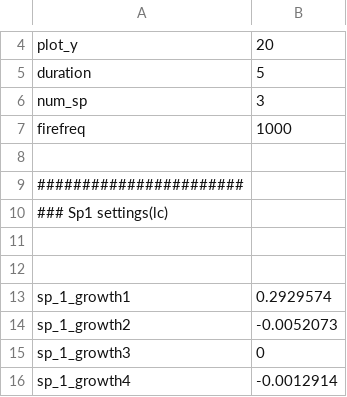
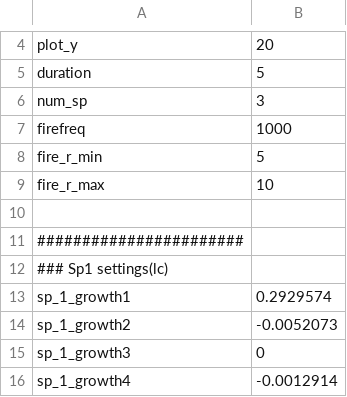
Before and after one commit to m-o-kobe/home, a CSV file: kamchatka/simulator/data/testset.csv, drawn as a sheet; only a part is shown, gaps mark what is left out; removed rows and columns are numbered as before the commit, all else as after; the diff names each change by its address in the sheet, - before the commit and + after, or states it on an @@ line.

```diff
--- a/kamchatka/simulator/data/testset.csv
+++ b/kamchatka/simulator/data/testset.csv
+row 8: fire_r_min | 5
+row 9: fire_r_max | 10
-row 11: (empty)
-row 12: (empty)
```
Also changed, not shown: 4 other files.
